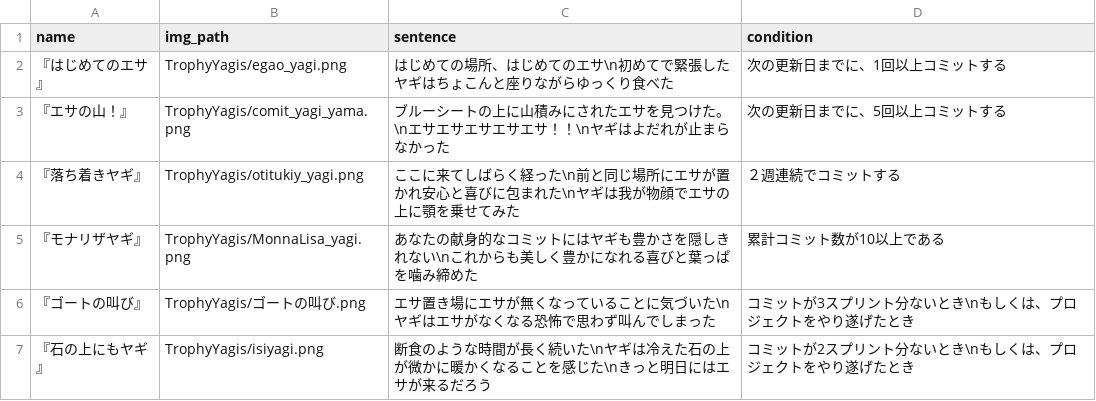
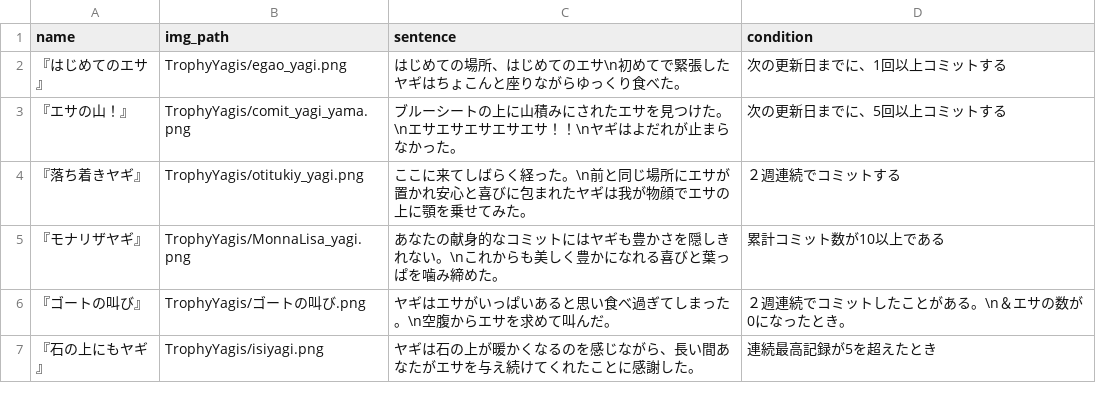
Before and after one commit to M-82s7503/enpit2018_webapp3, a CSV file: app/assets/trophy_contents.csv, drawn as a sheet.

```diff
--- a/app/assets/trophy_contents.csv
+++ b/app/assets/trophy_contents.csv
@@ -1,7 +1,7 @@
 name,img_path,sentence,condition
-『はじめてのエサ』,TrophyYagis/egao_yagi.png,はじめての場所、はじめてのエサ\n初めてで緊張したヤギはちょこんと座りながらゆっくり食べた,次の更新日までに、1回以上コミットする
-『エサの山！』,TrophyYagis/comit_yagi_yama.png,ブルーシートの上に山積みにされたエサを見つけた。\nエサエサエサエサエサ！！\nヤギはよだれが止まらなかった,次の更新日までに、5回以上コミットする
-『落ち着きヤギ』,TrophyYagis/otitukiy_yagi.png,ここに来てしばらく経った\n前と同じ場所にエサが置かれ安心と喜びに包まれた\nヤギは我が物顔でエサの上に顎を乗せてみた,２週連続でコミットする
-『モナリザヤギ』,TrophyYagis/MonnaLisa_yagi.png,あなたの献身的なコミットにはヤギも豊かさを隠しきれない\nこれからも美しく豊かになれる喜びと葉っぱを噛み締めた,累計コミット数が10以上である
-『ゴートの叫び』,TrophyYagis/ゴートの叫び.png, エサ置き場にエサが無くなっていることに気づいた\nヤギはエサがなくなる恐怖で思わず叫んでしまった, コミットが3スプリント分ないとき\nもしくは、プロジェクトをやり遂げたとき
-『石の上にもヤギ』,TrophyYagis/isiyagi.png,断食のような時間が長く続いた\nヤギは冷えた石の上が微かに暖かくなることを感じた\nきっと明日にはエサが来るだろう, コミットが2スプリント分ないとき\nもしくは、プロジェクトをやり遂げたとき
+『はじめてのエサ』,TrophyYagis/egao_yagi.png,はじめての場所、はじめてのエサ\n初めてで緊張したヤギはちょこんと座りながらゆっくり食べた。,次の更新日までに、1回以上コミットする
+『エサの山！』,TrophyYagis/comit_yagi_yama.png,ブルーシートの上に山積みにされたエサを見つけた。\nエサエサエサエサエサ！！\nヤギはよだれが止まらなかった。,次の更新日までに、5回以上コミットする
+『落ち着きヤギ』,TrophyYagis/otitukiy_yagi.png,ここに来てしばらく経った。\n前と同じ場所にエサが置かれ安心と喜びに包まれたヤギは我が物顔でエサの上に顎を乗せてみた。,２週連続でコミットする
+『モナリザヤギ』,TrophyYagis/MonnaLisa_yagi.png,あなたの献身的なコミットにはヤギも豊かさを隠しきれない。\nこれからも美しく豊かになれる喜びと葉っぱを噛み締めた。,累計コミット数が10以上である
+『ゴートの叫び』,TrophyYagis/ゴートの叫び.png,ヤギはエサがいっぱいあると思い食べ過ぎてしまった。\n空腹からエサを求めて叫んだ。,２週連続でコミットしたことがある。\n＆エサの数が0になったとき。
+『石の上にもヤギ』,TrophyYagis/isiyagi.png,ヤギは石の上が暖かくなるのを感じながら、長い間あなたがエサを与え続けてくれたことに感謝した。,連続最高記録が5を超えたとき
```
Also changed, not shown: 2 other files.
